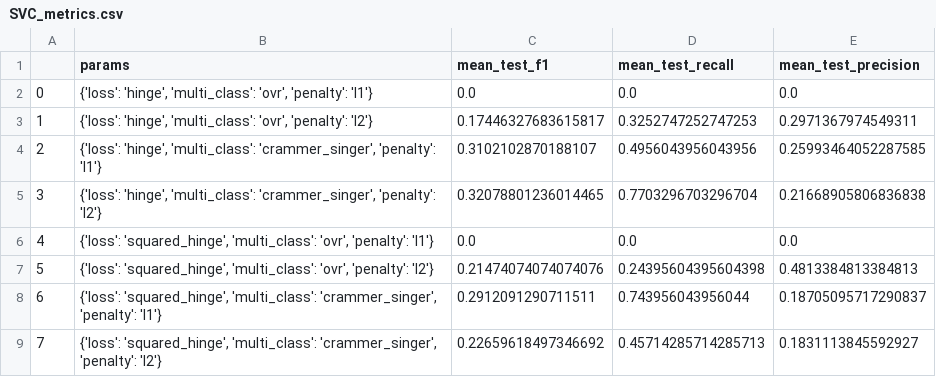
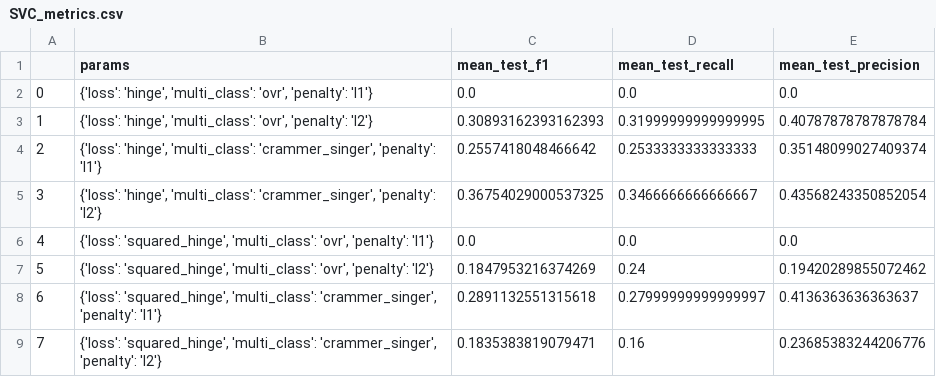
Before and after one commit to filippocasari/USI-IMA-2022-2, a CSV file: CSV/SVC_metrics.csv, drawn as a sheet.

```diff
--- a/CSV/SVC_metrics.csv
+++ b/CSV/SVC_metrics.csv
@@ -2,8 +2,8 @@
 0,"{'loss': 'hinge', 'multi_class': 'ovr', 'penalty': 'l1'}",0.0,0.0,0.0
-1,"{'loss': 'hinge', 'multi_class': 'ovr', 'penalty': 'l2'}",0.17446327683615817,0.3252747252747253,0.2971367974549311
-2,"{'loss': 'hinge', 'multi_class': 'crammer_singer', 'penalty': 'l1'}",0.3102102870188107,0.4956043956043956,0.25993464052287585
-3,"{'loss': 'hinge', 'multi_class': 'crammer_singer', 'penalty': 'l2'}",0.32078801236014465,0.7703296703296704,0.21668905806836838
+1,"{'loss': 'hinge', 'multi_class': 'ovr', 'penalty': 'l2'}",0.30893162393162393,0.31999999999999995,0.40787878787878784
+2,"{'loss': 'hinge', 'multi_class': 'crammer_singer', 'penalty': 'l1'}",0.2557418048466642,0.2533333333333333,0.35148099027409374
+3,"{'loss': 'hinge', 'multi_class': 'crammer_singer', 'penalty': 'l2'}",0.36754029000537325,0.3466666666666667,0.43568243350852054
 4,"{'loss': 'squared_hinge', 'multi_class': 'ovr', 'penalty': 'l1'}",0.0,0.0,0.0
-5,"{'loss': 'squared_hinge', 'multi_class': 'ovr', 'penalty': 'l2'}",0.21474074074074076,0.24395604395604398,0.4813384813384813
-6,"{'loss': 'squared_hinge', 'multi_class': 'crammer_singer', 'penalty': 'l1'}",0.2912091290711511,0.743956043956044,0.18705095717290837
-7,"{'loss': 'squared_hinge', 'multi_class': 'crammer_singer', 'penalty': 'l2'}",0.22659618497346692,0.45714285714285713,0.1831113845592927
+5,"{'loss': 'squared_hinge', 'multi_class': 'ovr', 'penalty': 'l2'}",0.1847953216374269,0.24,0.19420289855072462
+6,"{'loss': 'squared_hinge', 'multi_class': 'crammer_singer', 'penalty': 'l1'}",0.2891132551315618,0.27999999999999997,0.4136363636363637
+7,"{'loss': 'squared_hinge', 'multi_class': 'crammer_singer', 'penalty': 'l2'}",0.1835383819079471,0.16,0.23685383244206776
```
Also changed, not shown: CSV/MPLClassifier_metrics.csv, CSV/RF_metrics.csv, 26 other files.
